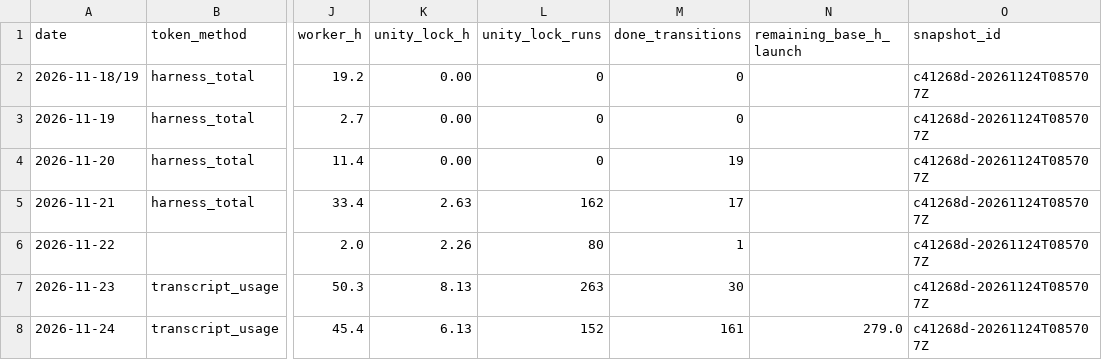
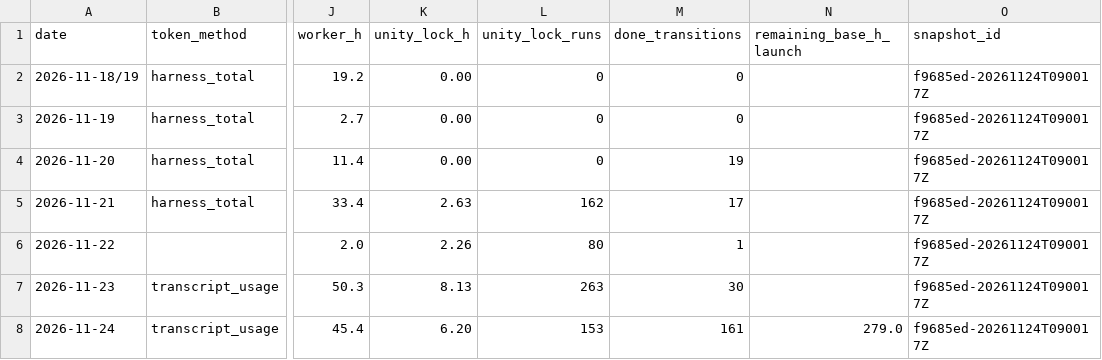
Before and after one commit to ksatriadipo/idle-space-courier-dashboard, a CSV file: data/daily_metrics.csv, drawn as a sheet; only a part is shown, gaps mark what is left out; the diff names each change by its address in the sheet, - before the commit and + after, or states it on an @@ line.

```diff
--- a/data/daily_metrics.csv
+++ b/data/daily_metrics.csv
-O2:O8 (snapshot_id): c41268d-20261124T085707Z
+O2:O8 (snapshot_id): f9685ed-20261124T090017Z
-K8 (unity_lock_h): 6.13
+K8 (unity_lock_h): 6.20
-L8 (unity_lock_runs): 152
+L8 (unity_lock_runs): 153
```
Also changed, not shown: data/decisions.csv, data/runs.csv, 6 other files.
